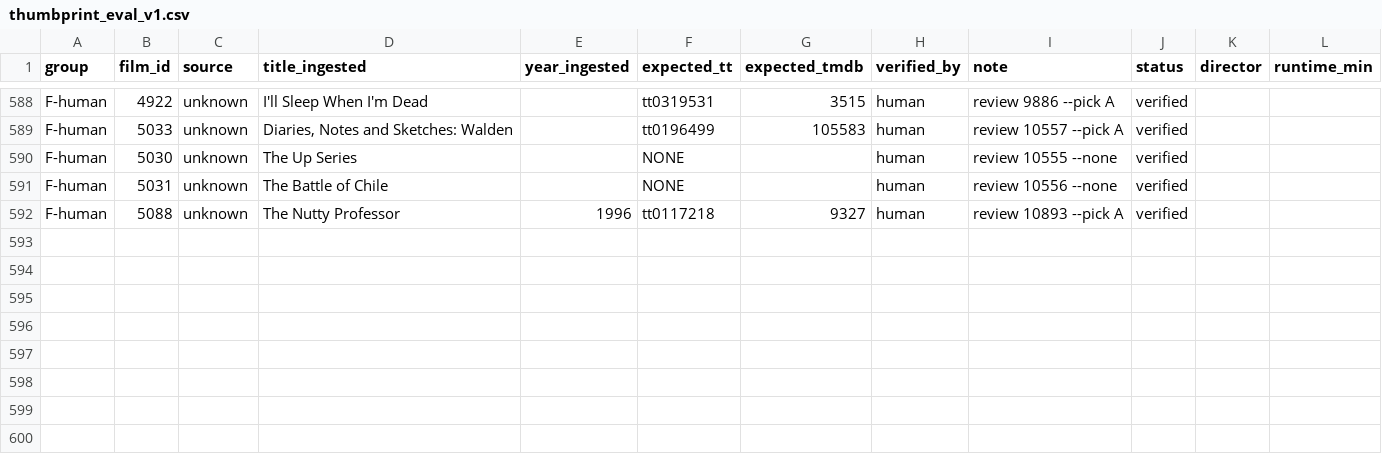
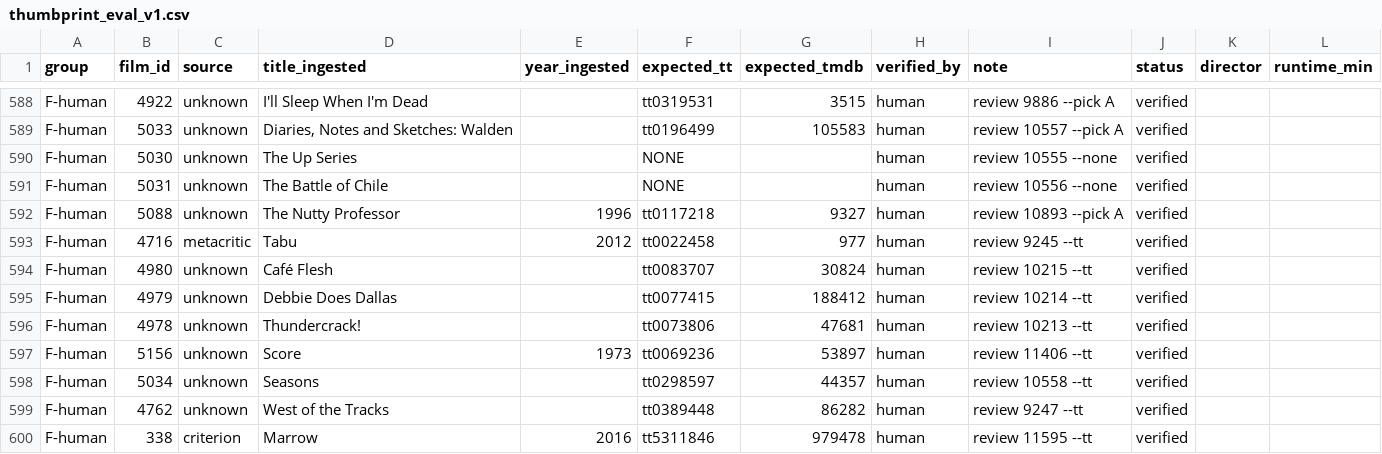
Before and after one commit to jayers99/movie-brain, a CSV file: scripts/eval/thumbprint_eval_v1.csv, drawn as a sheet; only a part is shown, gaps mark what is left out; the diff names each change by its address in the sheet, - before the commit and + after, or states it on an @@ line.

```diff
--- a/scripts/eval/thumbprint_eval_v1.csv
+++ b/scripts/eval/thumbprint_eval_v1.csv
+row 593: F-human | 4716 | metacritic | Tabu | 2012 | tt0022458 | 977 | human | review 9245 --tt | verified
+row 594: F-human | 4980 | unknown | Café Flesh |  | tt0083707 | 30824 | human | review 10215 --tt | verified
+row 595: F-human | 4979 | unknown | Debbie Does Dallas |  | tt0077415 | 188412 | human | review 10214 --tt | verified
+row 596: F-human | 4978 | unknown | Thundercrack! |  | tt0073806 | 47681 | human | review 10213 --tt | verified
+row 597: F-human | 5156 | unknown | Score | 1973 | tt0069236 | 53897 | human | review 11406 --tt | verified
+row 598: F-human | 5034 | unknown | Seasons |  | tt0298597 | 44357 | human | review 10558 --tt | verified
+row 599: F-human | 4762 | unknown | West of the Tracks |  | tt0389448 | 86282 | human | review 9247 --tt | verified
+row 600: F-human | 338 | criterion | Marrow | 2016 | tt5311846 | 979478 | human | review 11595 --tt | verified
```
